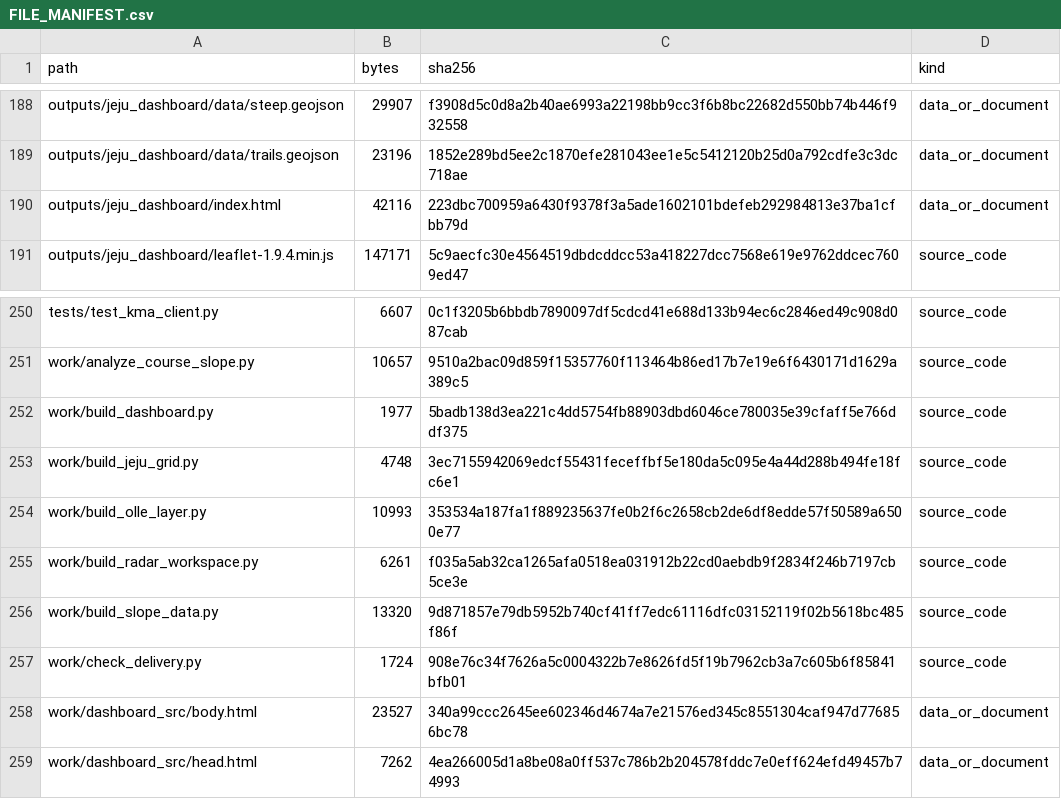
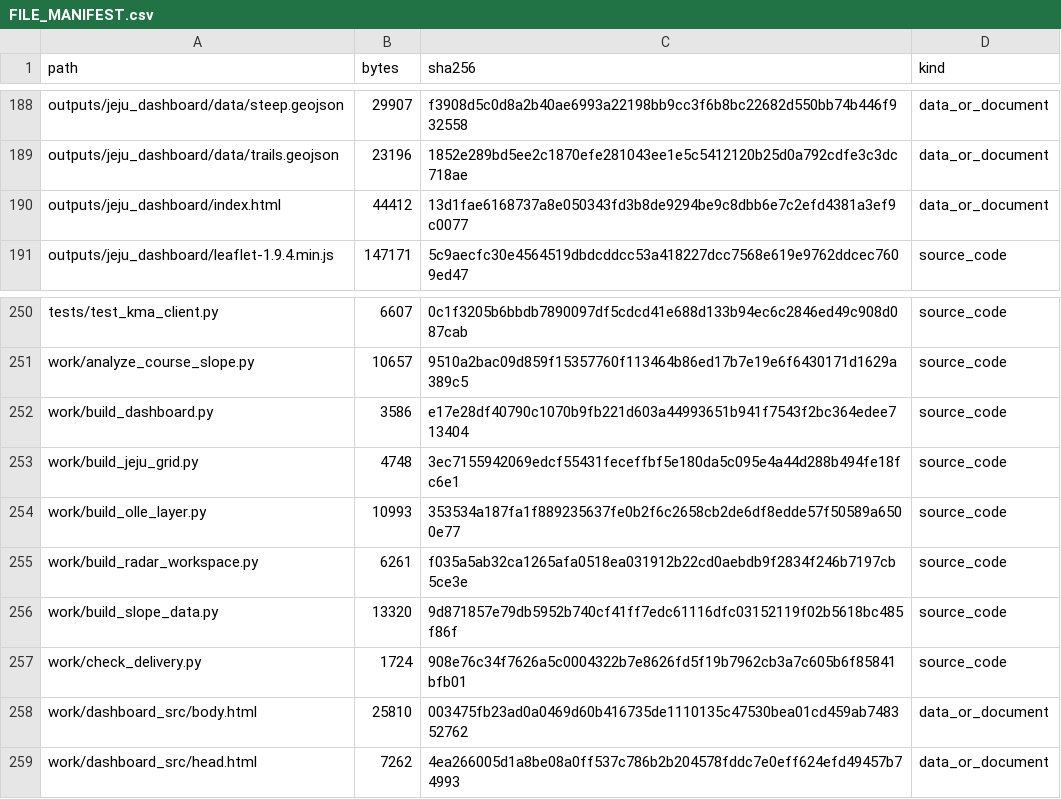
Before and after one commit to Mountain-Challenge-Project/Halla-GeoData, a CSV file: FILE_MANIFEST.csv, drawn as a sheet; only a part is shown, gaps mark what is left out.

```diff
--- a/FILE_MANIFEST.csv
+++ b/FILE_MANIFEST.csv
@@ -189,3 +189,3 @@ outputs/jeju_dashboard/data/steep.geojson,29907,f3908d5c0d8a2b40ae6993a22198bb9c
 outputs/jeju_dashboard/data/trails.geojson,23196,1852e289bd5ee2c1870efe281043ee1e5c5412120b25d0a792cdfe3c3dc718ae,data_or_document
-outputs/jeju_dashboard/index.html,42116,223dbc700959a6430f9378f3a5ade1602101bdefeb292984813e37ba1cfbb79d,data_or_document
+outputs/jeju_dashboard/index.html,44412,13d1fae6168737a8e050343fd3b8de9294be9c8dbb6e7c2efd4381a3ef9c0077,data_or_document
 outputs/jeju_dashboard/leaflet-1.9.4.min.js,147171,5c9aecfc30e4564519dbdcddcc53a418227dcc7568e619e9762ddcec7609ed47,source_code
@@ -251,3 +251,3 @@ tests/test_kma_client.py,6607,0c1f3205b6bbdb7890097df5cdcd41e688d133b94ec6c2846e
 work/analyze_course_slope.py,10657,9510a2bac09d859f15357760f113464b86ed17b7e19e6f6430171d1629a389c5,source_code
-work/build_dashboard.py,1977,5badb138d3ea221c4dd5754fb88903dbd6046ce780035e39cfaff5e766ddf375,source_code
+work/build_dashboard.py,3586,e17e28df40790c1070b9fb221d603a44993651b941f7543f2bc364edee713404,source_code
 work/build_jeju_grid.py,4748,3ec7155942069edcf55431feceffbf5e180da5c095e4a44d288b494fe18fc6e1,source_code
@@ -257,3 +257,3 @@ work/build_slope_data.py,13320,9d871857e79db5952b740cf41ff7edc61116dfc03152119f0
 work/check_delivery.py,1724,908e76c34f7626a5c0004322b7e8626fd5f19b7962cb3a7c605b6f85841bfb01,source_code
-work/dashboard_src/body.html,23527,340a99ccc2645ee602346d4674a7e21576ed345c8551304caf947d776856bc78,data_or_document
+work/dashboard_src/body.html,25810,003475fb23ad0a0469d60b416735de1110135c47530bea01cd459ab748352762,data_or_document
 work/dashboard_src/head.html,7262,4ea266005d1a8be08a0ff537c786b2b204578fddc7e0eff624efd49457b74993,data_or_document
```
Also changed, not shown: 3 other files.
